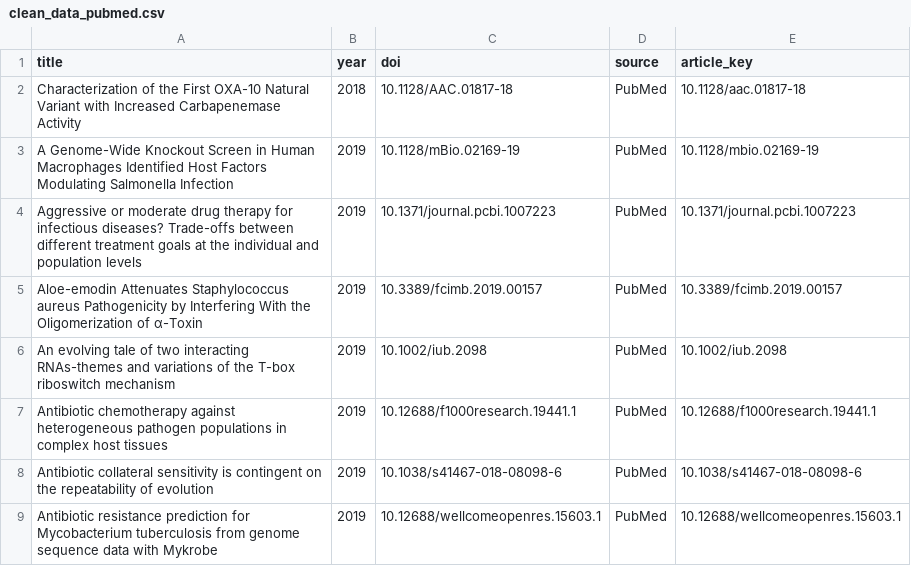
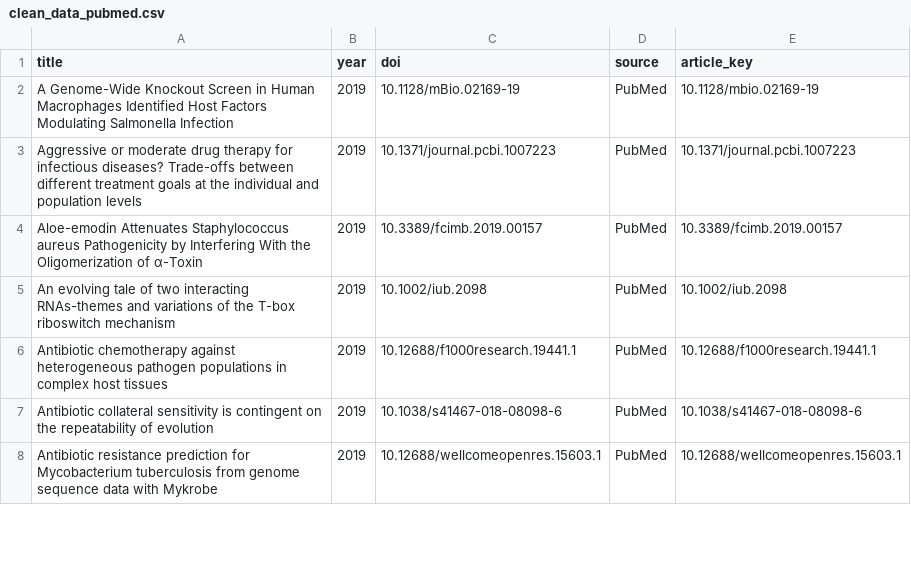
Before and after one commit to felipeschardong/amr_modelling_scoping_review, a CSV file: clean_data/clean_data_pubmed.csv, drawn as a sheet; only a part is shown; the diff names each change by its address in the sheet, - before the commit and + after, or states it on an @@ line.

Commit message:
clean_data_pubmed modified

```diff
--- a/clean_data/clean_data_pubmed.csv
+++ b/clean_data/clean_data_pubmed.csv
-row 2: Characterization of the First OXA-10 Natural Variant with Increased Carbapenemase Activity | 2018 | 10.1128/AAC.01817-18 | PubMed | 10.1128/aac.01817-18
```
Also changed, not shown: all_data/pubmed.csv.
